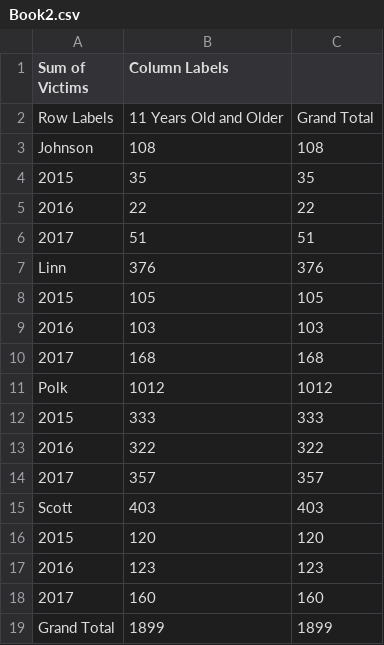
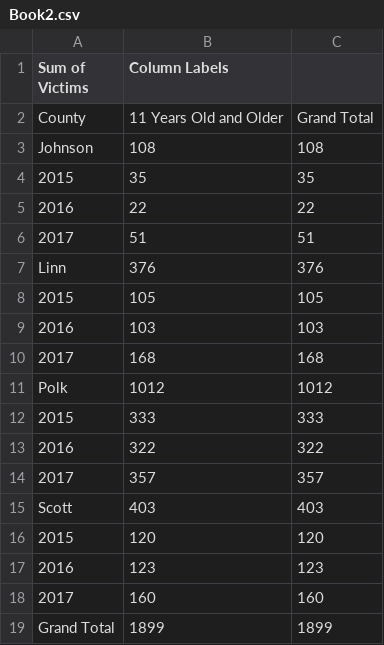
Before and after one commit to hawkman180/Lab2, a CSV file: Book2.csv, drawn as a sheet.

Commit message:
Update Book2.csv

```diff
--- a/Book2.csv
+++ b/Book2.csv
@@ -1,3 +1,3 @@
 Sum of Victims,Column Labels,
-Row Labels,11 Years Old and Older,Grand Total
+County,11 Years Old and Older,Grand Total
 Johnson,108,108
```
